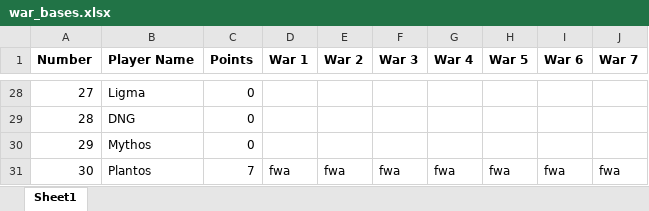
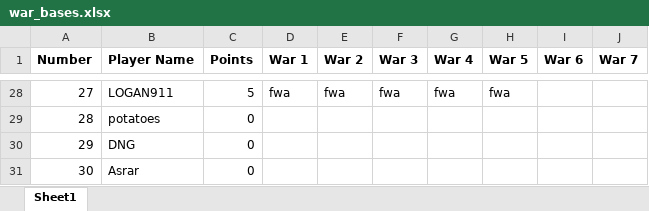
Before and after one commit to DrNekoSenpai/x-ray, an Excel workbook: war_bases.xlsx, sheet Sheet1, drawn as a sheet; only a part is shown, gaps mark what is left out; values as stored, in another font and other column widths than the file's, no borders; charts and pictures not drawn; the diff covers the shown part only; the diff names each change by its address in the sheet, - before the commit and + after, or states it on an @@ line.

Commit message:
Update player data, activity logs, and war records; add new input files and adjust strike details

```diff
--- a/war_bases.xlsx (sheet Sheet1)
+++ b/war_bases.xlsx (sheet Sheet1)
-B28 (Player Name): Ligma
+B28 (Player Name): LOGAN911
-C28 (Points): 0
+C28 (Points): 5
-D28 (War 1): (empty)
+D28 (War 1): fwa
-E28 (War 2): (empty)
+E28 (War 2): fwa
-F28 (War 3): (empty)
+F28 (War 3): fwa
-G28 (War 4): (empty)
+G28 (War 4): fwa
-H28 (War 5): (empty)
+H28 (War 5): fwa
-B29 (Player Name): DNG
+B29 (Player Name): potatoes
-B30 (Player Name): Mythos
+B30 (Player Name): DNG
-B31 (Player Name): Plantos
+B31 (Player Name): Asrar
-C31 (Points): 7
+C31 (Points): 0
-D31 (War 1): fwa
+D31 (War 1): (empty)
-E31 (War 2): fwa
+E31 (War 2): (empty)
-F31 (War 3): fwa
+F31 (War 3): (empty)
-G31 (War 4): fwa
+G31 (War 4): (empty)
-H31 (War 5): fwa
+H31 (War 5): (empty)
-I31 (War 6): fwa
+I31 (War 6): (empty)
-J31 (War 7): fwa
+J31 (War 7): (empty)
```
Also changed, not shown: 61 edited cells elsewhere in this sheet, 23 other files.
